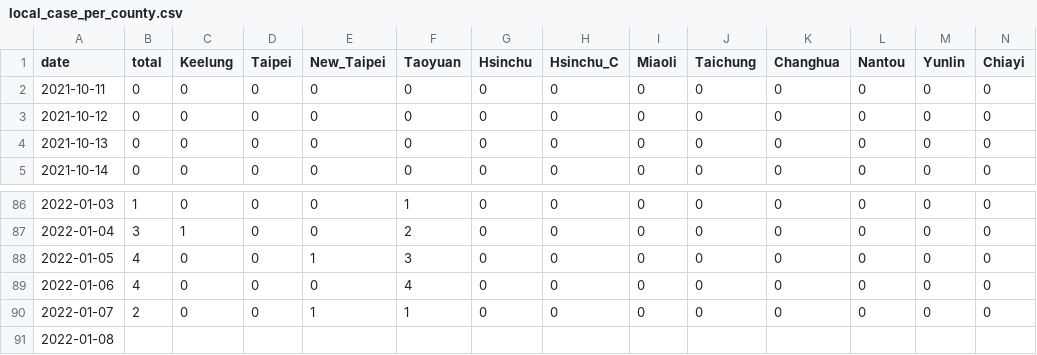
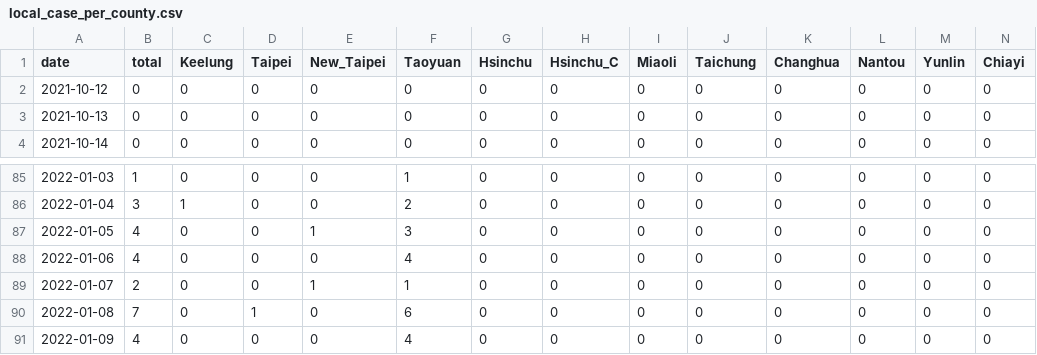
Before and after one commit to Linc-tw/COVID_breakdown, a CSV file: processed_data/latest/local_case_per_county.csv, drawn as a sheet; only a part is shown, gaps mark what is left out; removed rows and columns are numbered as before the commit, all else as after; rows hold the shown columns only; the diff names each change by its address in the sheet, - before the commit and + after, or states it on an @@ line.

```diff
--- a/processed_data/latest/local_case_per_county.csv
+++ b/processed_data/latest/local_case_per_county.csv
-row 2: 2021-10-11 | 0 | 0 | 0 | 0 | 0 | 0 | 0 | 0 | 0 | 0 | 0 | 0 | 0
-row 91: 2022-01-08
+row 90: 2022-01-08 | 7 | 0 | 1 | 0 | 6 | 0 | 0 | 0 | 0 | 0 | 0 | 0 | 0
+row 91: 2022-01-09 | 4 | 0 | 0 | 0 | 4 | 0 | 0 | 0 | 0 | 0 | 0 | 0 | 0
```
Also changed, not shown: processed_data/2022/local_case_per_county.csv, processed_data/overall/local_case_per_county.csv, 53 other files.
